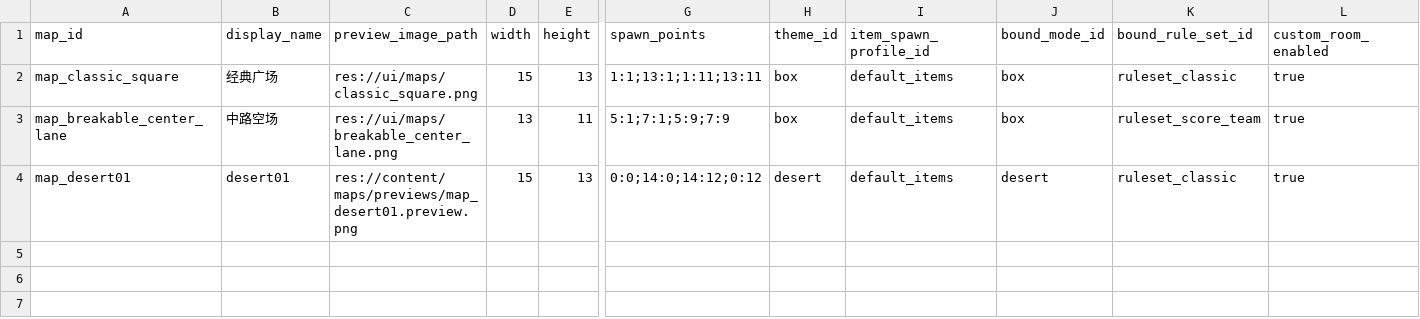
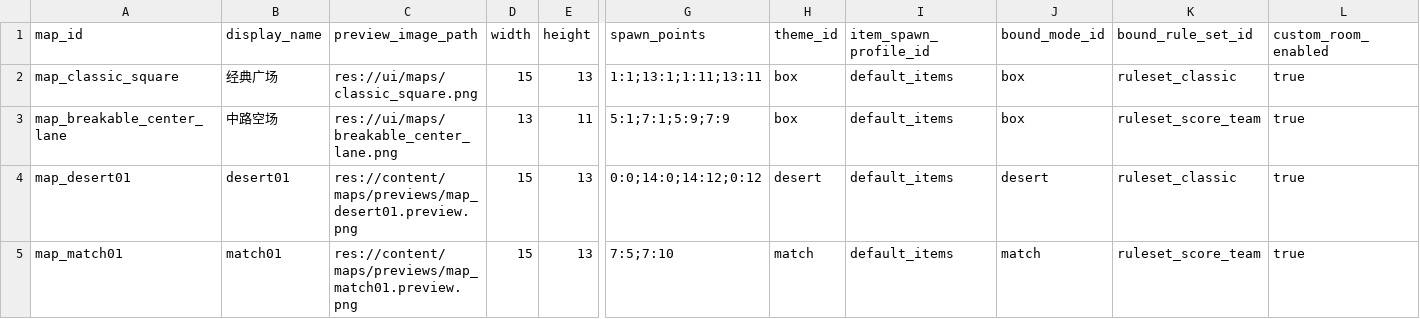
Before and after one commit to yaoxiyu/QQTang, a CSV file: content_source/csv/maps/maps.csv, drawn as a sheet; only a part is shown, gaps mark what is left out; rows hold the shown columns only; the diff names each change by its address in the sheet, - before the commit and + after, or states it on an @@ line.

```diff
--- a/content_source/csv/maps/maps.csv
+++ b/content_source/csv/maps/maps.csv
+row 5: map_match01 | match01 | res://content/maps/previews/map_match01.preview.png | 15 | 13 | 7:5;7:10 | match | default_items | match | ruleset_score_team | true
```
Also changed, not shown: content_source/csv/maps/map_elem_visual_meta.csv, content_source/csv/maps/map_floor_tiles.csv, 15 other files.
